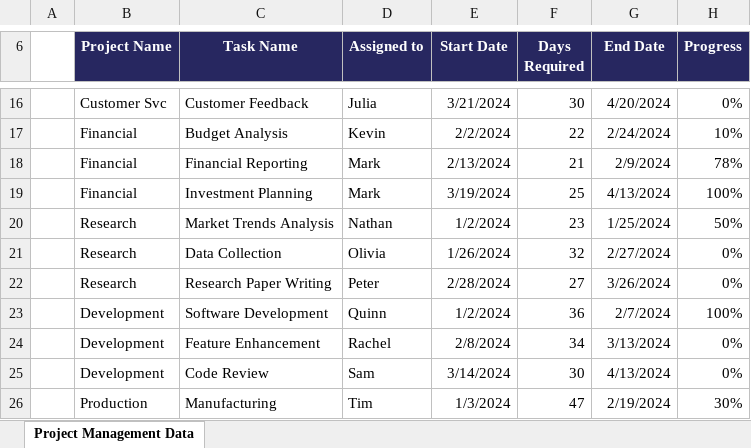
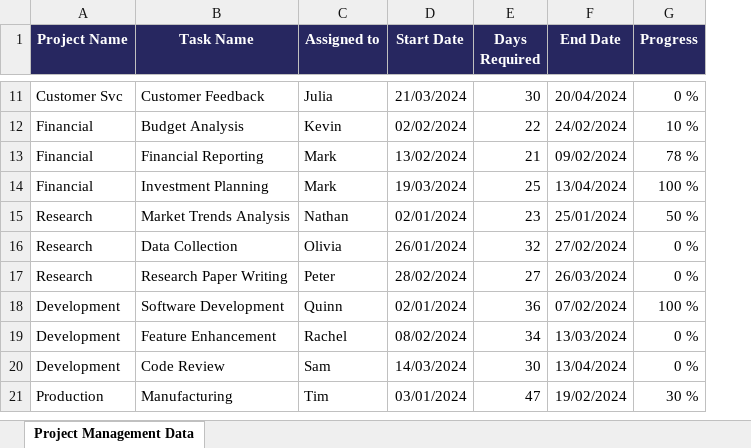
Before and after one commit to Uptime-Formation/supports-docusaurus, an Excel workbook: docs/10_AI_For_Developer/document.xlsx, sheet Project Management Data, drawn as a sheet; only a part is shown, gaps mark what is left out; values as stored, in another font and other column widths than the file's, no borders; removed rows and columns are numbered as before the commit, all else as after; the diff covers the shown part only; the diff names each change by its address in the sheet, - before the commit and + after, or states it on an @@ line.

```diff
--- a/docs/10_AI_For_Developer/document.xlsx (sheet Project Management Data)
+++ b/docs/10_AI_For_Developer/document.xlsx (sheet Project Management Data)
-column A, empty
-D11 (Start Date): 3/21/2024
+D11 (Start Date): 21/03/2024
-F11 (End Date): 4/20/2024
+F11 (End Date): 20/04/2024
-G11 (Progress): 0%
+G11 (Progress): 0 %
-D12 (Start Date): 2/2/2024
+D12 (Start Date): 02/02/2024
-F12 (End Date): 2/24/2024
+F12 (End Date): 24/02/2024
-G12 (Progress): 10%
+G12 (Progress): 10 %
-D13 (Start Date): 2/13/2024
+D13 (Start Date): 13/02/2024
-F13 (End Date): 2/9/2024
+F13 (End Date): 09/02/2024
-G13 (Progress): 78%
+G13 (Progress): 78 %
-D14 (Start Date): 3/19/2024
+D14 (Start Date): 19/03/2024
-F14 (End Date): 4/13/2024
+F14 (End Date): 13/04/2024
-G14 (Progress): 100%
+G14 (Progress): 100 %
-D15 (Start Date): 1/2/2024
+D15 (Start Date): 02/01/2024
-F15 (End Date): 1/25/2024
+F15 (End Date): 25/01/2024
-G15 (Progress): 50%
+G15 (Progress): 50 %
-D16 (Start Date): 1/26/2024
+D16 (Start Date): 26/01/2024
-F16 (End Date): 2/27/2024
+F16 (End Date): 27/02/2024
-G16:G17 (Progress): 0%
+G16:G17 (Progress): 0 %
-D17 (Start Date): 2/28/2024
+D17 (Start Date): 28/02/2024
-F17 (End Date): 3/26/2024
+F17 (End Date): 26/03/2024
-D18 (Start Date): 1/2/2024
+D18 (Start Date): 02/01/2024
-F18 (End Date): 2/7/2024
+F18 (End Date): 07/02/2024
-G18 (Progress): 100%
+G18 (Progress): 100 %
-D19 (Start Date): 2/8/2024
+D19 (Start Date): 08/02/2024
-F19 (End Date): 3/13/2024
+F19 (End Date): 13/03/2024
-G19:G20 (Progress): 0%
+G19:G20 (Progress): 0 %
-D20 (Start Date): 3/14/2024
+D20 (Start Date): 14/03/2024
-F20 (End Date): 4/13/2024
+F20 (End Date): 13/04/2024
-D21 (Start Date): 1/3/2024
+D21 (Start Date): 03/01/2024
-F21 (End Date): 2/19/2024
+F21 (End Date): 19/02/2024
-G21 (Progress): 30%
+G21 (Progress): 30 %
```
Also changed, not shown: 5 removed rows and 105 edited cells elsewhere in this sheet, 18 other files.
